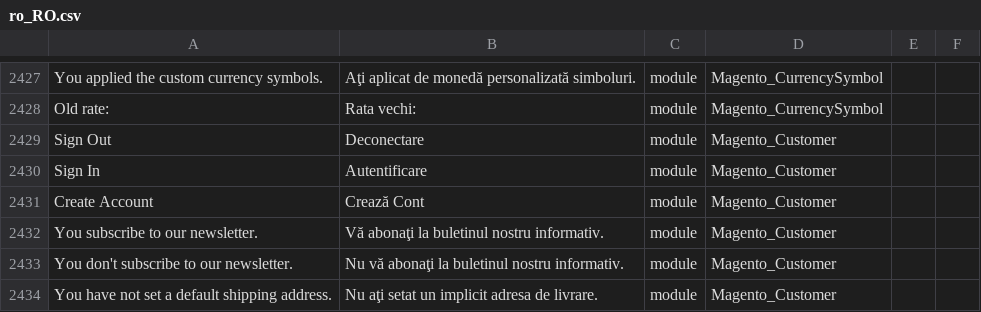
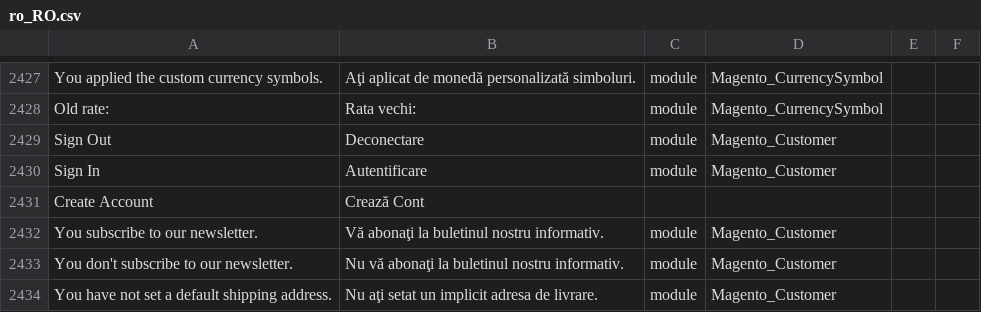
Before and after one commit to filipac/magento2-language-ro_ro, a CSV file: ro_RO.csv, drawn as a sheet; only a part is shown, gaps mark what is left out; the diff names each change by its address in the sheet, - before the commit and + after, or states it on an @@ line.

Commit message:
Update ro_RO.csv

```diff
--- a/ro_RO.csv
+++ b/ro_RO.csv
-C2431: module
+C2431: (empty)
-D2431: Magento_Customer
+D2431: (empty)
```
